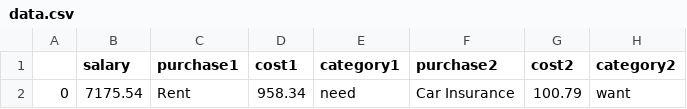
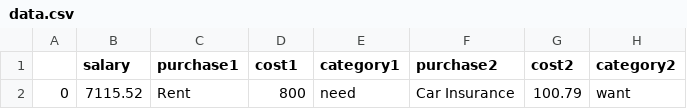
Before and after one commit to Peter-32/24_nonessential_budget_tracker, a CSV file: data.csv, drawn as a sheet; only a part is shown; the diff names each change by its address in the sheet, - before the commit and + after, or states it on an @@ line.

```diff
--- a/data.csv
+++ b/data.csv
-B2 (salary): 7175.54
+B2 (salary): 7115.52
-D2 (cost1): 958.34
+D2 (cost1): 800
```
Also changed, not shown: purchases.csv, 2 other files.
